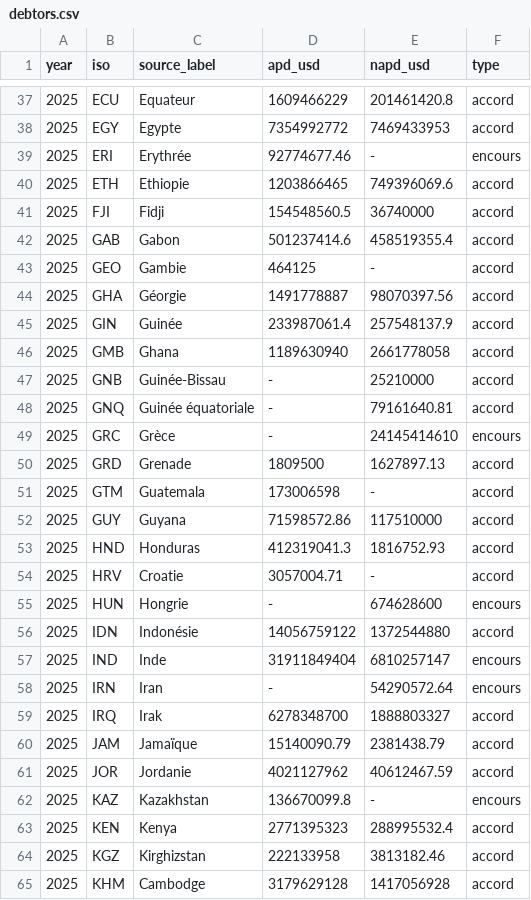
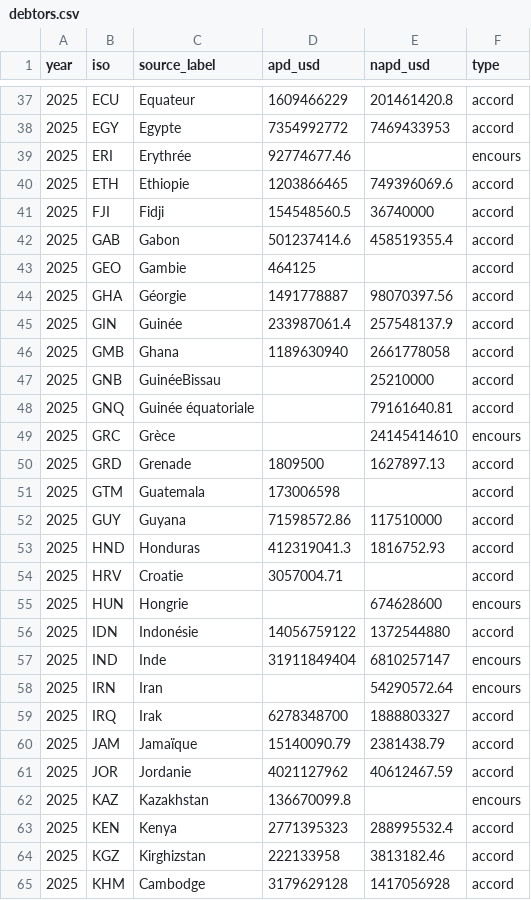
Before and after one commit to bmatge/clubdeparis-website-map, a CSV file: sources/debtors.csv, drawn as a sheet; only a part is shown, gaps mark what is left out; the diff covers the shown part only.

Commit message:
Mise à jour données métiers

```diff
--- a/sources/debtors.csv
+++ b/sources/debtors.csv
@@ -38,3 +38,3 @@ year,iso,source_label,apd_usd,napd_usd,type
 2025,EGY,Egypte,7354992772,7469433953,accord
-2025,ERI,Erythrée,92774677.46,-,encours
+2025,ERI,Erythrée,92774677.46,,encours
 2025,ETH,Ethiopie,1203866465,749396069.6,accord
@@ -42,3 +42,3 @@ year,iso,source_label,apd_usd,napd_usd,type
 2025,GAB,Gabon,501237414.6,458519355.4,accord
-2025,GEO,Gambie,464125,-,accord
+2025,GEO,Gambie,464125,,accord
 2025,GHA,Géorgie,1491778887,98070397.56,accord
@@ -46,14 +46,14 @@ year,iso,source_label,apd_usd,napd_usd,type
 2025,GMB,Ghana,1189630940,2661778058,accord
-2025,GNB,Guinée-Bissau,-,25210000,accord
-2025,GNQ,Guinée équatoriale,-,79161640.81,accord
-2025,GRC,Grèce,-,24145414610,encours
+2025,GNB,GuinéeBissau,,25210000,accord
+2025,GNQ,Guinée équatoriale,,79161640.81,accord
+2025,GRC,Grèce,,24145414610,encours
 2025,GRD,Grenade,1809500,1627897.13,accord
-2025,GTM,Guatemala,173006598,-,accord
+2025,GTM,Guatemala,173006598,,accord
 2025,GUY,Guyana,71598572.86,117510000,accord
 2025,HND,Honduras,412319041.3,1816752.93,accord
-2025,HRV,Croatie,3057004.71,-,accord
-2025,HUN,Hongrie,-,674628600,encours
+2025,HRV,Croatie,3057004.71,,accord
+2025,HUN,Hongrie,,674628600,encours
 2025,IDN,Indonésie,14056759122,1372544880,accord
 2025,IND,Inde,31911849404,6810257147,encours
-2025,IRN,Iran,-,54290572.64,encours
+2025,IRN,Iran,,54290572.64,encours
 2025,IRQ,Irak,6278348700,1888803327,accord
@@ -61,3 +61,3 @@ year,iso,source_label,apd_usd,napd_usd,type
 2025,JOR,Jordanie,4021127962,40612467.59,accord
-2025,KAZ,Kazakhstan,136670099.8,-,encours
+2025,KAZ,Kazakhstan,136670099.8,,encours
 2025,KEN,Kenya,2771395323,288995532.4,accord
```
Also changed, not shown: 41 edited cells elsewhere in this file.
